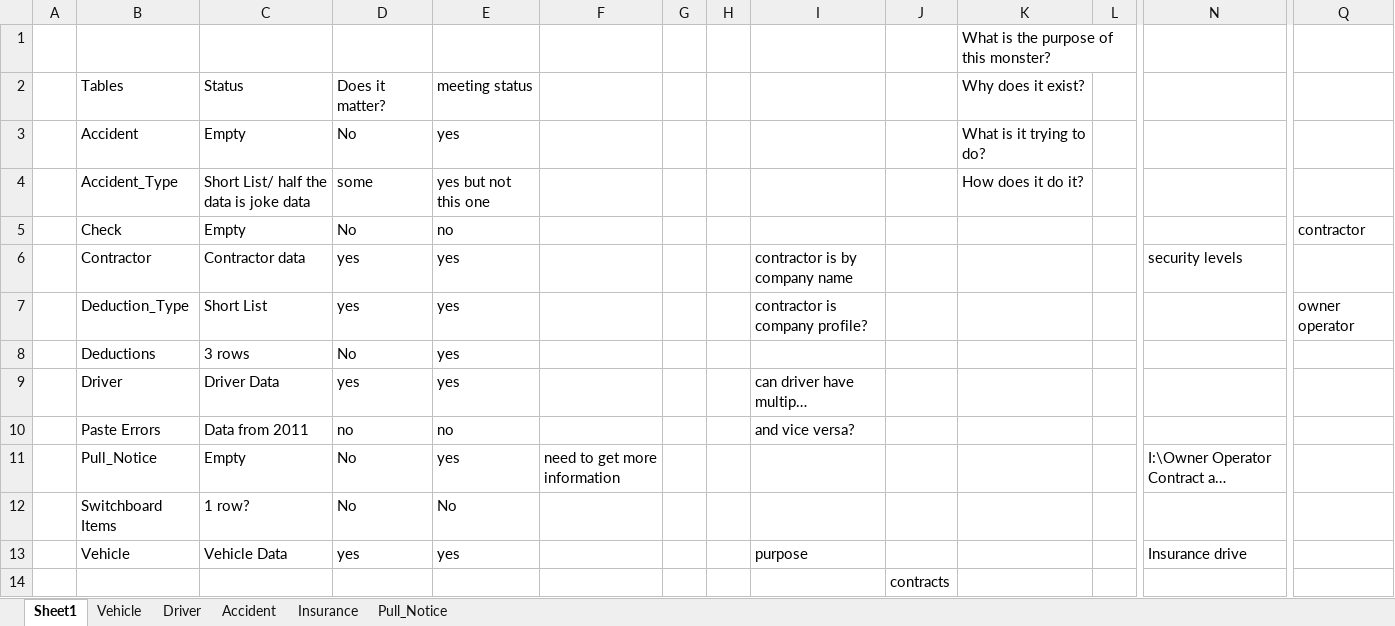
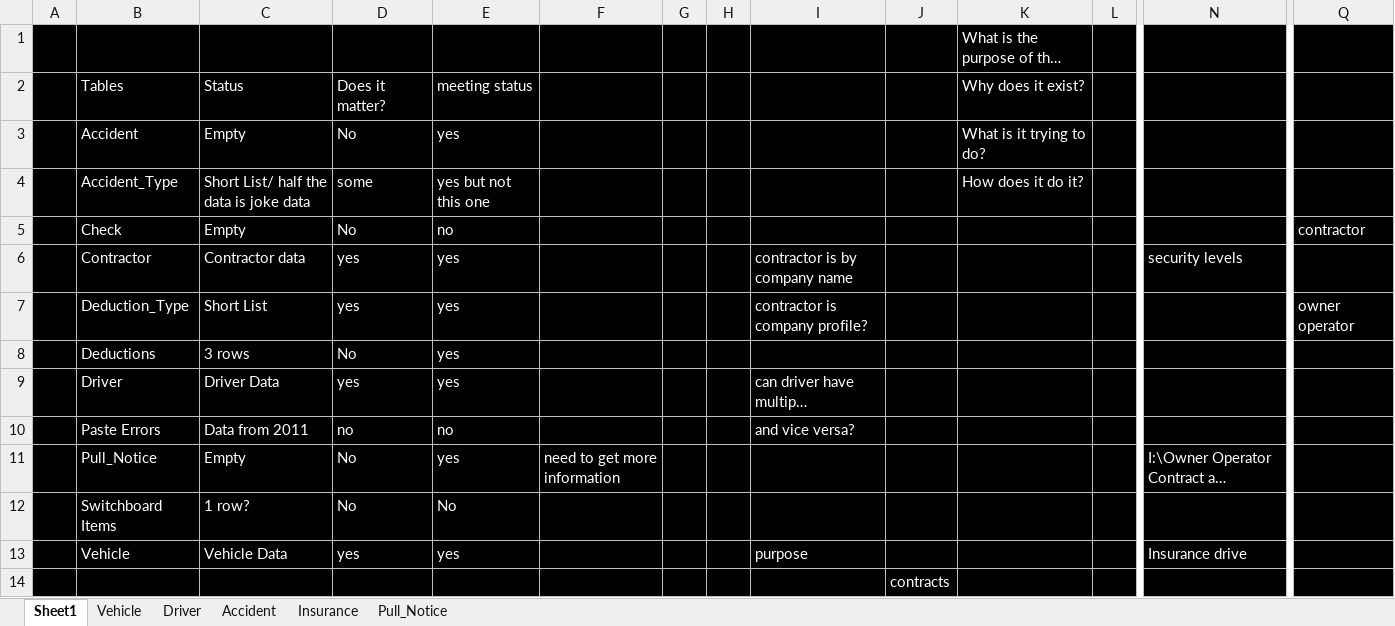
Before and after one commit to Bryantkrause/Mysql, an Excel workbook: thatAccessFileOfDoom/DriverDBQuestionsAndAnswers.xlsx, sheet Sheet1, drawn as a sheet; only a part is shown, gaps mark what is left out; long unchanged cells end in …; values as stored, in another font and other column widths than the file's, no borders; charts and pictures not drawn; the diff covers the shown part only; the diff names each change by its address in the sheet, - before the commit and + after, or states it on an @@ line.

```diff
--- a/thatAccessFileOfDoom/DriverDBQuestionsAndAnswers.xlsx (sheet Sheet1)
+++ b/thatAccessFileOfDoom/DriverDBQuestionsAndAnswers.xlsx (sheet Sheet1)
-A1:Q14 fill: none
+A1:Q14 fill: #000000
-K1:K4 text colour: black
+K1:K4 text colour: #FFFFFF
-B2:E10 text colour: black
+B2:E10 text colour: #FFFFFF
-Q5 text colour: black
+Q5 text colour: #FFFFFF
-I6:I7 text colour: black
+I6:I7 text colour: #FFFFFF
-N6 text colour: black
+N6 text colour: #FFFFFF
-Q7 text colour: black
+Q7 text colour: #FFFFFF
-I9:I10 text colour: black
+I9:I10 text colour: #FFFFFF
-B11:F11 text colour: black
+B11:F11 text colour: #FFFFFF
-N11 text colour: black
+N11 text colour: #FFFFFF
-B12:E13 text colour: black
+B12:E13 text colour: #FFFFFF
-I13 text colour: black
+I13 text colour: #FFFFFF
-N13 text colour: black
+N13 text colour: #FFFFFF
-J14 text colour: black
+J14 text colour: #FFFFFF
```
Also changed, not shown: cell formats elsewhere in this sheet, sheet Driver, sheet Insurance, sheet Vehicle, sheet Accident, sheet Pull_Notice, thatAccessFileOfDoom/driverDB.xlsx.
